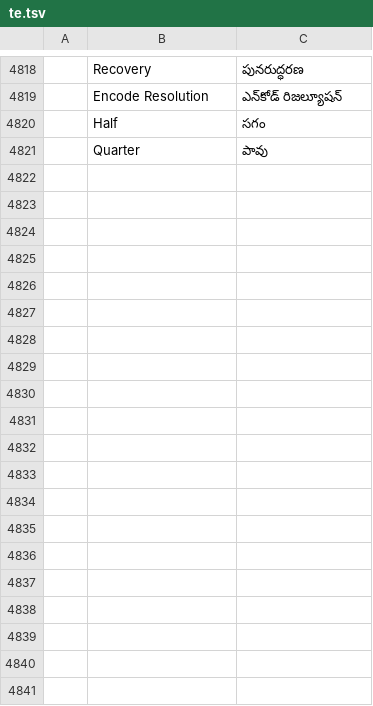
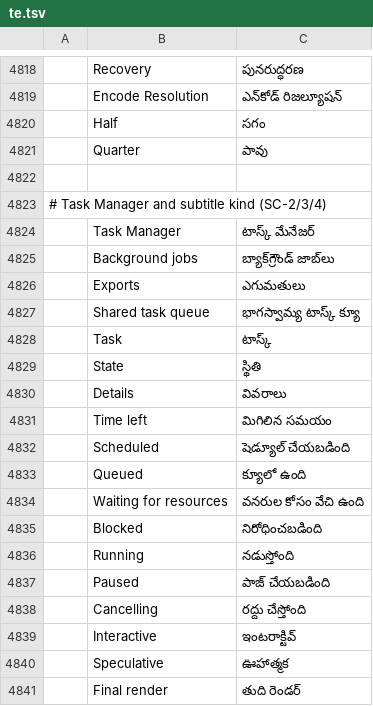
Before and after one commit to ubuntuokos/CinemaFundArchitecture4, a TSV file: i18n/te.tsv, drawn as a sheet; only a part is shown, gaps mark what is left out; the diff covers the shown part only; the diff names each change by its address in the sheet, - before the commit and + after, or states it on an @@ line.

```diff
--- a/i18n/te.tsv
+++ b/i18n/te.tsv
+row 4822: (empty)
+row 4823: # Task Manager and subtitle kind (SC-2/3/4)
+row 4824:  | Task Manager | టాస్క్ మేనేజర్
+row 4825:  | Background jobs | బ్యాక్‌గ్రౌండ్ జాబ్‌లు
+row 4826:  | Exports | ఎగుమతులు
+row 4827:  | Shared task queue | భాగస్వామ్య టాస్క్ క్యూ
+row 4828:  | Task | టాస్క్
+row 4829:  | State | స్థితి
+row 4830:  | Details | వివరాలు
+row 4831:  | Time left | మిగిలిన సమయం
+row 4832:  | Scheduled | షెడ్యూల్ చేయబడింది
+row 4833:  | Queued | క్యూలో ఉంది
+row 4834:  | Waiting for resources | వనరుల కోసం వేచి ఉంది
+row 4835:  | Blocked | నిరోధించబడింది
+row 4836:  | Running | నడుస్తోంది
+row 4837:  | Paused | పాజ్ చేయబడింది
+row 4838:  | Cancelling | రద్దు చేస్తోంది
+row 4839:  | Interactive | ఇంటరాక్టివ్
+row 4840:  | Speculative | ఊహాత్మక
+row 4841:  | Final render | తుది రెండర్
```
Also changed, not shown: 20 added rows elsewhere in this file, i18n/el.tsv, i18n/ka.tsv, 28 other files.
